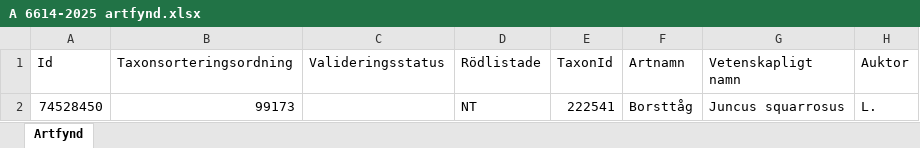
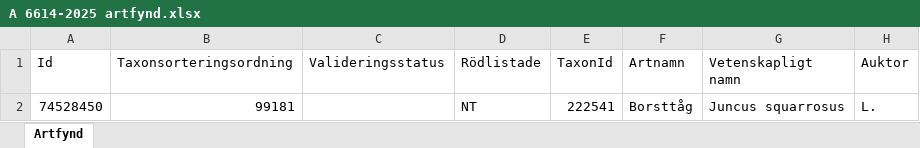
Before and after one commit to klasma/Logging_0767, an Excel workbook: artfynd/A 6614-2025 artfynd.xlsx, sheet Artfynd, drawn as a sheet; only a part is shown; values as stored, in another font and other column widths than the file's, no borders; the diff names each change by its address in the sheet, - before the commit and + after, or states it on an @@ line.

```diff
--- a/artfynd/A 6614-2025 artfynd.xlsx (sheet Artfynd)
+++ b/artfynd/A 6614-2025 artfynd.xlsx (sheet Artfynd)
-B2 (Taxonsorteringsordning): 99173
+B2 (Taxonsorteringsordning): 99181
```
Also changed, not shown: artfynd/A 27619-2022 artfynd.xlsx, artfynd/A 37062-2021 artfynd.xlsx, 34 other files.
